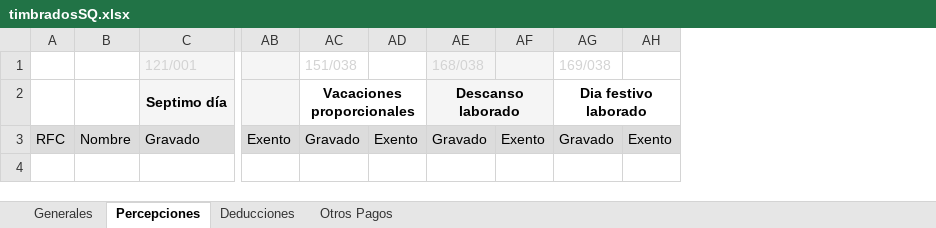
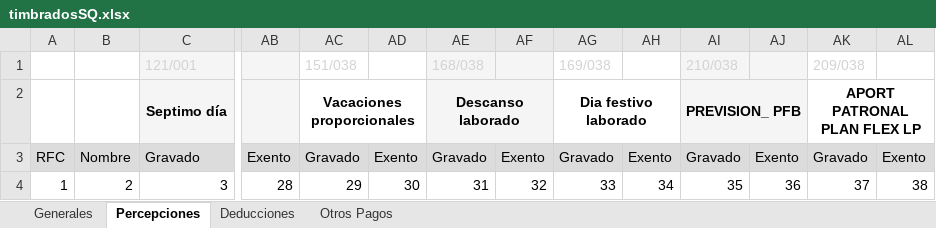
Before and after one commit to omarcin81/OperadoraNominas, an Excel workbook: OperadoraNominas/bin/Debug/Archivos/timbradosSQ.xlsx, sheet Percepciones, drawn as a sheet; only a part is shown, gaps mark what is left out; values as stored, in another font and other column widths than the file's, no borders; conditional formats not drawn; rows hold the shown columns only; the diff names each change by its address in the sheet, - before the commit and + after, or states it on an @@ line.

```diff
--- a/OperadoraNominas/bin/Debug/Archivos/timbradosSQ.xlsx (sheet Percepciones)
+++ b/OperadoraNominas/bin/Debug/Archivos/timbradosSQ.xlsx (sheet Percepciones)
+column AI, rows 1-3: 210/038 | PREVISION_ PFB | Gravado
+column AJ, row 3: Exento
+column AK, rows 1-3: 209/038 | APORT PATRONAL PLAN FLEX LP | Gravado
+column AL, row 3: Exento
+row 4: 1 | 2 | 3 | 28 | 29 | 30 | 31 | 32 | 33 | 34 | 35 | 36 | 37 | 38
```
Also changed, not shown: sheet Deducciones, OperadoraNominas/bin/Debug/Archivos/TMM.xlsx, 17 other files.
